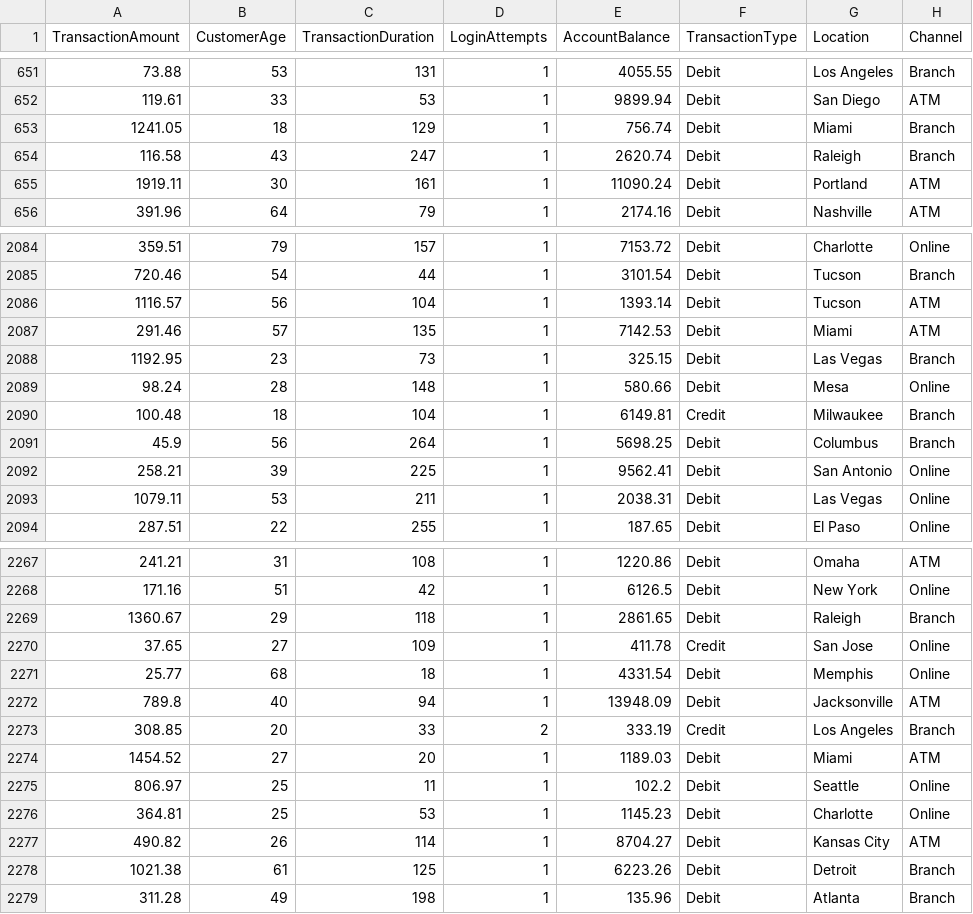
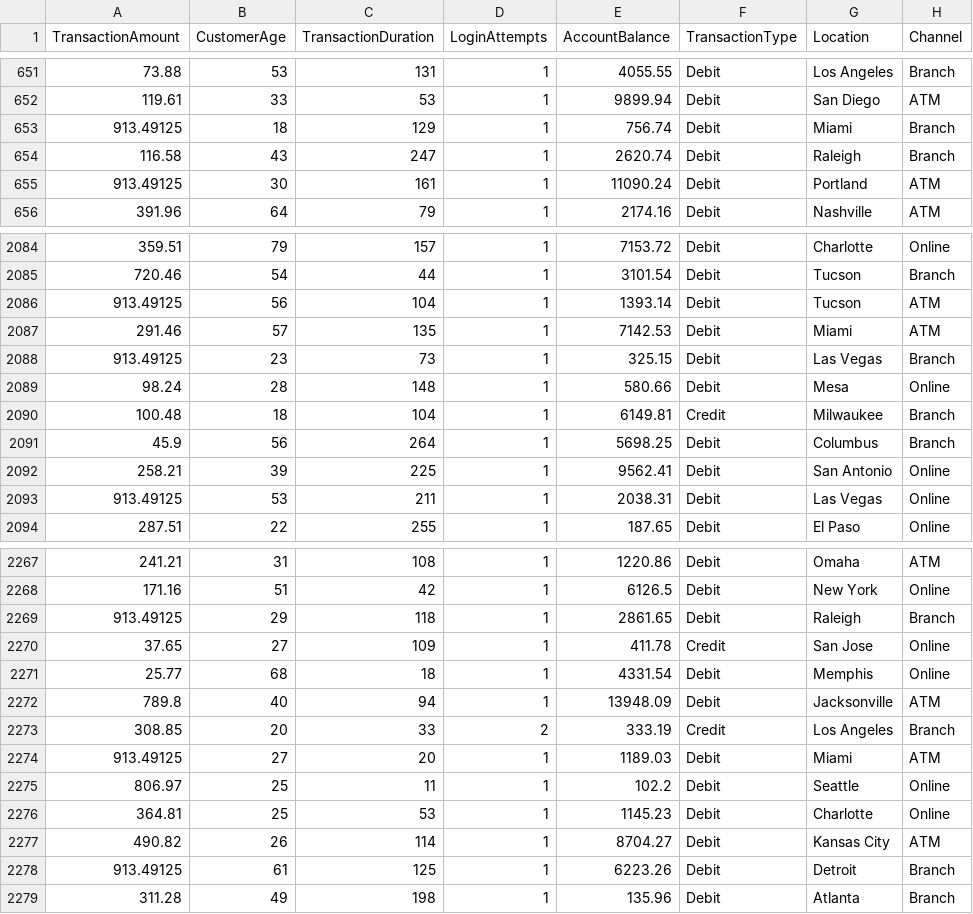
Before and after one commit to amirzaaa/datasets-collection, a CSV file: dataset_clustering.csv (was clustered_dataset_new.csv), drawn as a sheet; only a part is shown, gaps mark what is left out; the diff covers the shown part only; the diff names each change by its address in the sheet, - before the commit and + after, or states it on an @@ line.

```diff
--- a/clustered_dataset_new.csv
+++ b/dataset_clustering.csv
-A653 (TransactionAmount): 1241.05
+A653 (TransactionAmount): 913.49125
-A655 (TransactionAmount): 1919.11
+A655 (TransactionAmount): 913.49125
-A2086 (TransactionAmount): 1116.57
+A2086 (TransactionAmount): 913.49125
-A2088 (TransactionAmount): 1192.95
+A2088 (TransactionAmount): 913.49125
-A2093 (TransactionAmount): 1079.11
+A2093 (TransactionAmount): 913.49125
-A2269 (TransactionAmount): 1360.67
+A2269 (TransactionAmount): 913.49125
-A2274 (TransactionAmount): 1454.52
+A2274 (TransactionAmount): 913.49125
-A2278 (TransactionAmount): 1021.38
+A2278 (TransactionAmount): 913.49125
```
Also changed, not shown: 105 edited cells elsewhere in this file.
